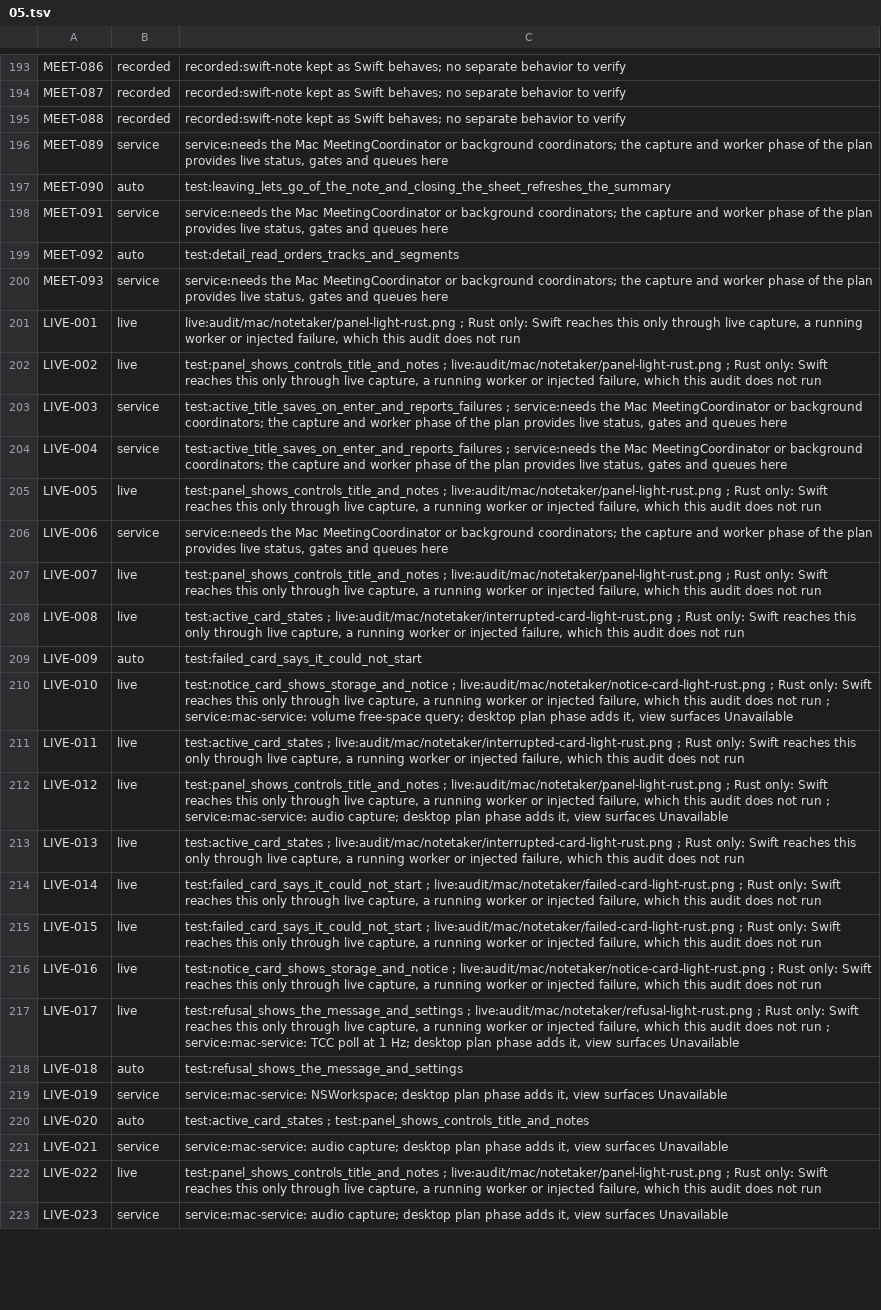
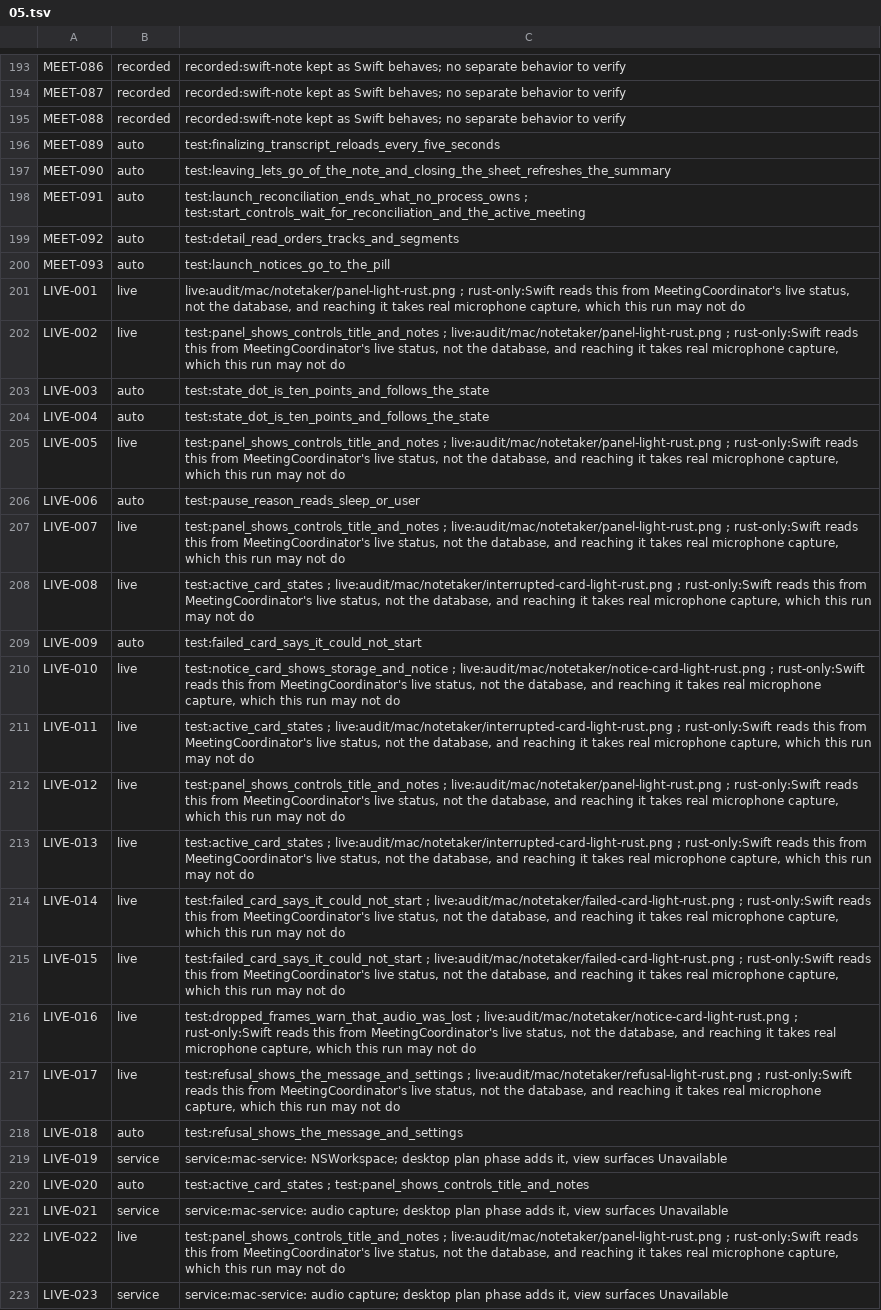
Before and after one commit to brunovskyoliver/local_flow, a TSV file: specs/024-gpui-desktop-views/inventory/status/05.tsv, drawn as a sheet; only a part is shown, gaps mark what is left out; the diff covers the shown part only; the diff names each change by its address in the sheet, - before the commit and + after, or states it on an @@ line.

```diff
--- a/specs/024-gpui-desktop-views/inventory/status/05.tsv
+++ b/specs/024-gpui-desktop-views/inventory/status/05.tsv
-B196: service
+B196: auto
-C196: service:needs the Mac MeetingCoordinator or background coordinators; the capture and worker phase of the plan provides live status, gates and queues here
+C196: test:finalizing_transcript_reloads_every_five_seconds
-B198: service
+B198: auto
-C198: service:needs the Mac MeetingCoordinator or background coordinators; the capture and worker phase of the plan provides live status, gates and queues here
+C198: test:launch_reconciliation_ends_what_no_process_owns ; test:start_controls_wait_for_reconciliation_and_the_active_meeting
-B200: service
+B200: auto
-C200: service:needs the Mac MeetingCoordinator or background coordinators; the capture and worker phase of the plan provides live status, gates and queues here
+C200: test:launch_notices_go_to_the_pill
-C201: live:audit/mac/notetaker/panel-light-rust.png ; Rust only: Swift reaches this only through live capture, a running worker or injected failure, which this audit does not run
+C201: live:audit/mac/notetaker/panel-light-rust.png ; rust-only:Swift reads this from MeetingCoordinator's live status, not the database, and reaching it takes real microphone capture, which this run may not do
-C202: …live:audit/mac/notetaker/panel-light-rust.png ; Rust only: Swift reaches this only through live capture, a running worker or injected failure, which this audit does not run
+C202: …live:audit/mac/notetaker/panel-light-rust.png ; rust-only:Swift reads this from MeetingCoordinator's live status, not the database, and reaching it takes real microphone capture, which this run may not do
-B203:B204: service
+B203:B204: auto
-C203:C204: test:active_title_saves_on_enter_and_reports_failures ; service:needs the Mac MeetingCoordinator or background coordinators; the capture and worker phase of the plan provides live status, gates and queues here
+C203:C204: test:state_dot_is_ten_points_and_follows_the_state
-C205: …live:audit/mac/notetaker/panel-light-rust.png ; Rust only: Swift reaches this only through live capture, a running worker or injected failure, which this audit does not run
+C205: …live:audit/mac/notetaker/panel-light-rust.png ; rust-only:Swift reads this from MeetingCoordinator's live status, not the database, and reaching it takes real microphone capture, which this run may not do
-B206: service
+B206: auto
-C206: service:needs the Mac MeetingCoordinator or background coordinators; the capture and worker phase of the plan provides live status, gates and queues here
+C206: test:pause_reason_reads_sleep_or_user
-C207: …live:audit/mac/notetaker/panel-light-rust.png ; Rust only: Swift reaches this only through live capture, a running worker or injected failure, which this audit does not run
+C207: …live:audit/mac/notetaker/panel-light-rust.png ; rust-only:Swift reads this from MeetingCoordinator's live status, not the database, and reaching it takes real microphone capture, which this run may not do
-C208: …live:audit/mac/notetaker/interrupted-card-light-rust.png ; Rust only: Swift reaches this only through live capture, a running worker or injected failure, which this audit does not run
+C208: …live:audit/mac/notetaker/interrupted-card-light-rust.png ; rust-only:Swift reads this from MeetingCoordinator's live status, not the database, and reaching it takes real microphone capture, which this run may not do
-C210: …live:audit/mac/notetaker/notice-card-light-rust.png ; Rust only: Swift reaches this only through live capture, a running worker or injected failure, which this audit does not run ; service:mac-service: volume free-space query; desktop plan phase adds it, view surfaces Unavailable
+C210: …live:audit/mac/notetaker/notice-card-light-rust.png ; rust-only:Swift reads this from MeetingCoordinator's live status, not the database, and reaching it takes real microphone capture, which this run may not do
-C211: …live:audit/mac/notetaker/interrupted-card-light-rust.png ; Rust only: Swift reaches this only through live capture, a running worker or injected failure, which this audit does not run
+C211: …live:audit/mac/notetaker/interrupted-card-light-rust.png ; rust-only:Swift reads this from MeetingCoordinator's live status, not the database, and reaching it takes real microphone capture, which this run may not do
-C212: …live:audit/mac/notetaker/panel-light-rust.png ; Rust only: Swift reaches this only through live capture, a running worker or injected failure, which this audit does not run ; service:mac-service: audio capture; desktop plan phase adds it, view surfaces Unavailable
+C212: …live:audit/mac/notetaker/panel-light-rust.png ; rust-only:Swift reads this from MeetingCoordinator's live status, not the database, and reaching it takes real microphone capture, which this run may not do
-C213: …live:audit/mac/notetaker/interrupted-card-light-rust.png ; Rust only: Swift reaches this only through live capture, a running worker or injected failure, which this audit does not run
+C213: …live:audit/mac/notetaker/interrupted-card-light-rust.png ; rust-only:Swift reads this from MeetingCoordinator's live status, not the database, and reaching it takes real microphone capture, which this run may not do
-C214:C215: …live:audit/mac/notetaker/failed-card-light-rust.png ; Rust only: Swift reaches this only through live capture, a running worker or injected failure, which this audit does not run
+C214:C215: …live:audit/mac/notetaker/failed-card-light-rust.png ; rust-only:Swift reads this from MeetingCoordinator's live status, not the database, and reaching it takes real microphone capture, which this run may not do
-C216: test:notice_card_shows_storage_and_notice ; live:audit/mac/notetaker/notice-card-light-rust.png ; Rust only: Swift reaches this only through live capture, a running worker or injected failure, which this audit does not run
+C216: test:dropped_frames_warn_that_audio_was_lost ; live:audit/mac/notetaker/notice-card-light-rust.png ; rust-only:Swift reads this from MeetingCoordinator's live status, not the database, and reaching it takes real microphone capture, which this run may not do
-C217: …live:audit/mac/notetaker/refusal-light-rust.png ; Rust only: Swift reaches this only through live capture, a running worker or injected failure, which this audit does not run ; service:mac-service: TCC poll at 1 Hz; desktop plan phase adds it, view surfaces Unavailable
+C217: …live:audit/mac/notetaker/refusal-light-rust.png ; rust-only:Swift reads this from MeetingCoordinator's live status, not the database, and reaching it takes real microphone capture, which this run may not do
-C222: …live:audit/mac/notetaker/panel-light-rust.png ; Rust only: Swift reaches this only through live capture, a running worker or injected failure, which this audit does not run
+C222: …live:audit/mac/notetaker/panel-light-rust.png ; rust-only:Swift reads this from MeetingCoordinator's live status, not the database, and reaching it takes real microphone capture, which this run may not do
```
Also changed, not shown: 169 edited cells elsewhere in this file, 8 other files.
